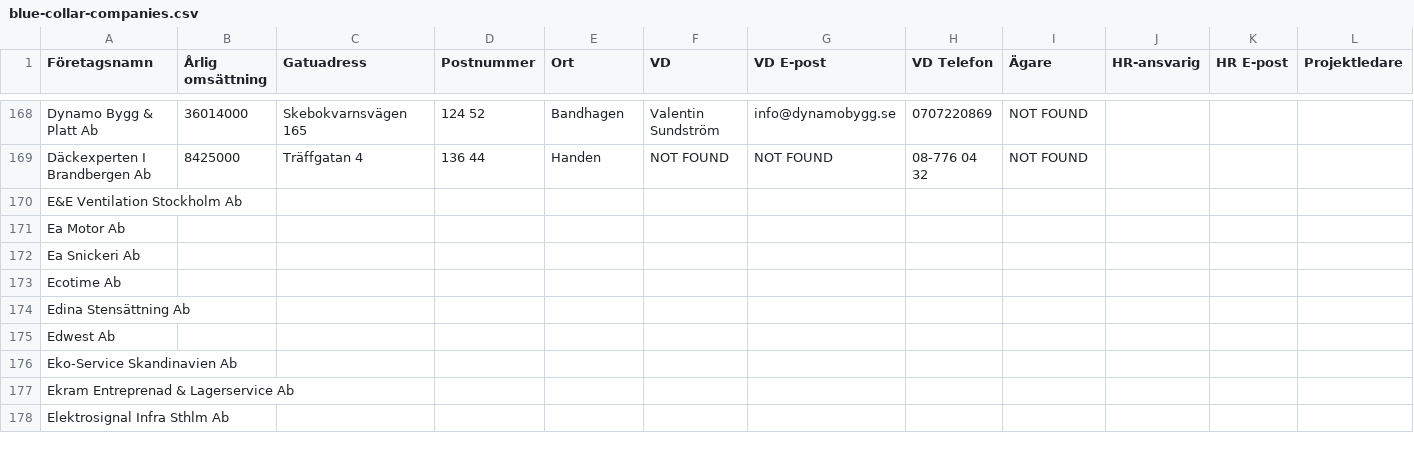
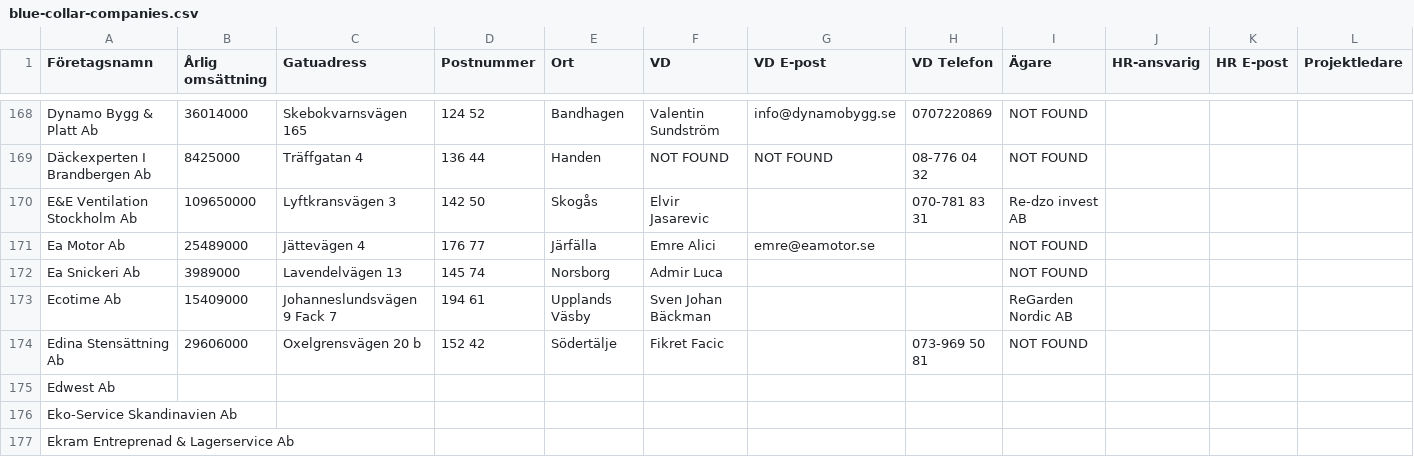
Before and after one commit to fellanH/ett-smart, a CSV file: marketing/weaver-5/blue-collar-companies.csv, drawn as a sheet; only a part is shown, gaps mark what is left out; the shorter side is filled out with more unchanged rows; the diff names each change by its address in the sheet, - before the commit and + after, or states it on an @@ line.

Commit message:
Processed companies rows 170-174 (batch of 5)

```diff
--- a/marketing/weaver-5/blue-collar-companies.csv
+++ b/marketing/weaver-5/blue-collar-companies.csv
-B170 (Årlig omsättning): (empty)
+B170 (Årlig omsättning): 109650000
-C170 (Gatuadress): (empty)
+C170 (Gatuadress): Lyftkransvägen 3
-D170 (Postnummer): (empty)
+D170 (Postnummer): 142 50
-E170 (Ort): (empty)
+E170 (Ort): Skogås
-F170 (VD): (empty)
+F170 (VD): Elvir Jasarevic
-H170 (VD Telefon): (empty)
+H170 (VD Telefon): 070-781 83 31
-I170 (Ägare): (empty)
+I170 (Ägare): Re-dzo invest AB
-B171 (Årlig omsättning): (empty)
+B171 (Årlig omsättning): 25489000
-C171 (Gatuadress): (empty)
+C171 (Gatuadress): Jättevägen 4
-D171 (Postnummer): (empty)
+D171 (Postnummer): 176 77
-E171 (Ort): (empty)
+E171 (Ort): Järfälla
-F171 (VD): (empty)
+F171 (VD): Emre Alici
-G171 (VD E-post): (empty)
+G171 (VD E-post): emre@eamotor.se
-I171:I172 (Ägare): (empty)
+I171:I172 (Ägare): NOT FOUND
-B172 (Årlig omsättning): (empty)
+B172 (Årlig omsättning): 3989000
-C172 (Gatuadress): (empty)
+C172 (Gatuadress): Lavendelvägen 13
-D172 (Postnummer): (empty)
+D172 (Postnummer): 145 74
-E172 (Ort): (empty)
+E172 (Ort): Norsborg
-F172 (VD): (empty)
+F172 (VD): Admir Luca
-B173 (Årlig omsättning): (empty)
+B173 (Årlig omsättning): 15409000
-C173 (Gatuadress): (empty)
+C173 (Gatuadress): Johanneslundsvägen 9 Fack 7
-D173 (Postnummer): (empty)
+D173 (Postnummer): 194 61
-E173 (Ort): (empty)
+E173 (Ort): Upplands Väsby
-F173 (VD): (empty)
+F173 (VD): Sven Johan Bäckman
-I173 (Ägare): (empty)
+I173 (Ägare): ReGarden Nordic AB
-B174 (Årlig omsättning): (empty)
+B174 (Årlig omsättning): 29606000
-C174 (Gatuadress): (empty)
+C174 (Gatuadress): Oxelgrensvägen 20 b
-D174 (Postnummer): (empty)
+D174 (Postnummer): 152 42
-E174 (Ort): (empty)
+E174 (Ort): Södertälje
-F174 (VD): (empty)
+F174 (VD): Fikret Facic
-H174 (VD Telefon): (empty)
+H174 (VD Telefon): 073-969 50 81
-I174 (Ägare): (empty)
+I174 (Ägare): NOT FOUND
```
